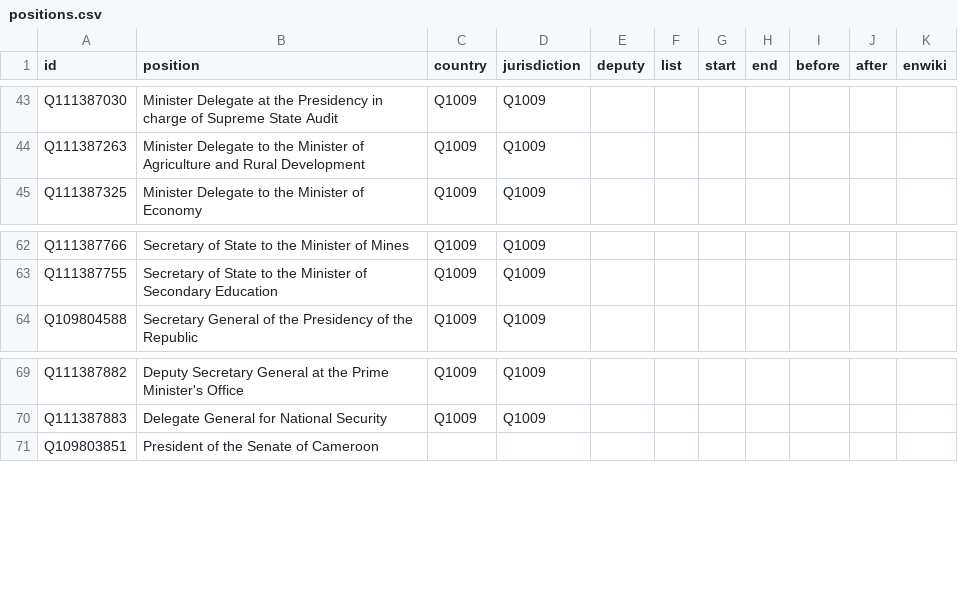
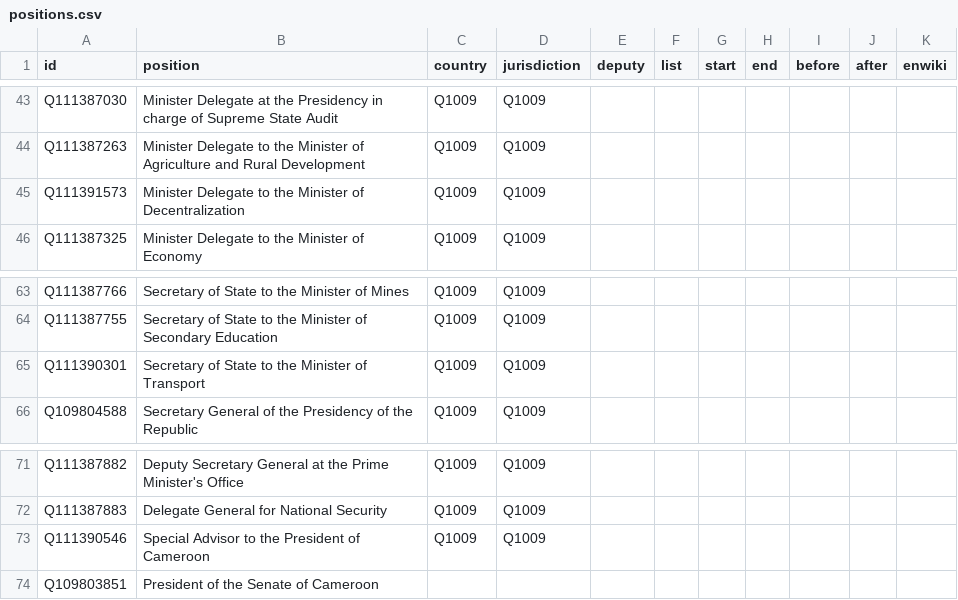
Before and after one commit to every-politician-scrapers/cameroon, a CSV file: html/positions.csv, drawn as a sheet; only a part is shown, gaps mark what is left out.

```diff
--- a/html/positions.csv
+++ b/html/positions.csv
@@ -44,2 +44,3 @@ Q111387030,Minister Delegate at the Presidency in charge of Supreme State Audit,
 Q111387263,Minister Delegate to the Minister of Agriculture and Rural Development,Q1009,Q1009,,,,,,,
+Q111391573,Minister Delegate to the Minister of Decentralization,Q1009,Q1009,,,,,,,
 Q111387325,Minister Delegate to the Minister of Economy,Q1009,Q1009,,,,,,,
@@ -63,2 +64,3 @@ Q111387766,Secretary of State to the Minister of Mines,Q1009,Q1009,,,,,,,
 Q111387755,Secretary of State to the Minister of Secondary Education,Q1009,Q1009,,,,,,,
+Q111390301,Secretary of State to the Minister of Transport,Q1009,Q1009,,,,,,,
 Q109804588,Secretary General of the Presidency of the Republic,Q1009,Q1009,,,,,,,
@@ -70,2 +72,3 @@ Q111387882,Deputy Secretary General at the Prime Minister's Office,Q1009,Q1009,,
 Q111387883,Delegate General for National Security,Q1009,Q1009,,,,,,,
+Q111390546,Special Advisor to the President of Cameroon,Q1009,Q1009,,,,,,,
 Q109803851,President of the Senate of Cameroon,,,,,,,,,
```
Also changed, not shown: html/current.csv, 2 other files.
